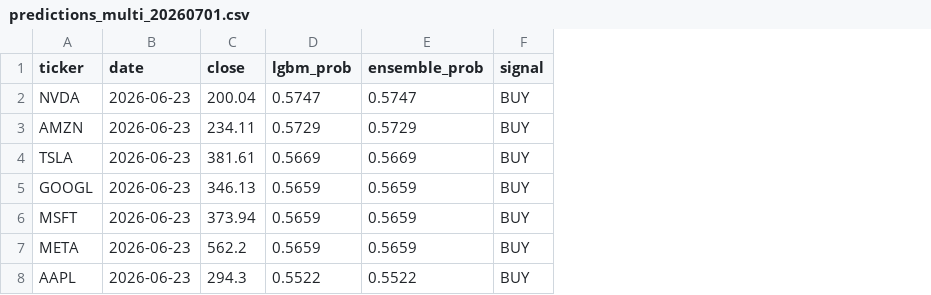
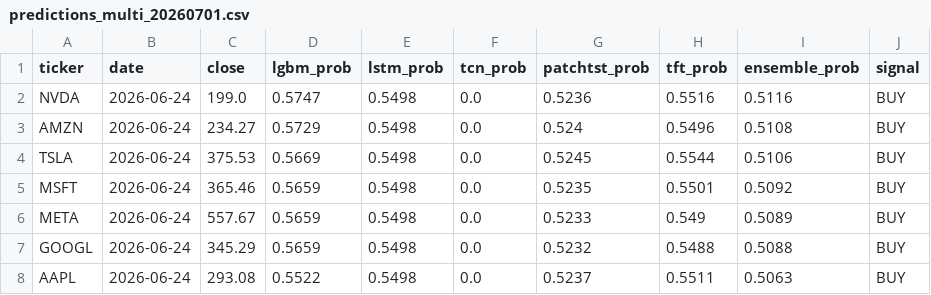
Before and after one commit to murosyo01/stock-predictor, a CSV file: data/predictions/predictions_multi_20260701.csv, drawn as a sheet; removed rows and columns are numbered as before the commit, all else as after; the diff names each change by its address in the sheet, - before the commit and + after, or states it on an @@ line.

```diff
--- a/data/predictions/predictions_multi_20260701.csv
+++ b/data/predictions/predictions_multi_20260701.csv
+column E (lstm_prob), rows 2-6: all 0.5498; row 8: 0.5498
+column F (tcn_prob), rows 2-6: all 0.0; row 8: 0.0
+column G (patchtst_prob), rows 2-6: 0.5236 | 0.524 | 0.5245 | 0.5235 | 0.5233; row 8: 0.5237
+column H (tft_prob), rows 2-6: 0.5516 | 0.5496 | 0.5544 | 0.5501 | 0.549; row 8: 0.5511
-B2:B4 (date): 2026-06-23
+B2:B4 (date): 2026-06-24
-C2 (close): 200.04
+C2 (close): 199.0
-I2 (ensemble_prob): 0.5747
+I2 (ensemble_prob): 0.5116
-C3 (close): 234.11
+C3 (close): 234.27
-I3 (ensemble_prob): 0.5729
+I3 (ensemble_prob): 0.5108
-C4 (close): 381.61
+C4 (close): 375.53
-I4 (ensemble_prob): 0.5669
+I4 (ensemble_prob): 0.5106
-row 5: GOOGL | 2026-06-23 | 346.13 | 0.5659 | 0.5659 | BUY
-B5:B6 (date): 2026-06-23
+B5:B6 (date): 2026-06-24
-C5 (close): 373.94
+C5 (close): 365.46
-I5 (ensemble_prob): 0.5659
+I5 (ensemble_prob): 0.5092
-C6 (close): 562.2
+C6 (close): 557.67
-I6 (ensemble_prob): 0.5659
+I6 (ensemble_prob): 0.5089
+row 7: GOOGL | 2026-06-24 | 345.29 | 0.5659 | 0.5498 | 0.0 | 0.5232 | 0.5488 | 0.5088 | BUY
-B8 (date): 2026-06-23
+B8 (date): 2026-06-24
-C8 (close): 294.3
+C8 (close): 293.08
-I8 (ensemble_prob): 0.5522
+I8 (ensemble_prob): 0.5063
```
Also changed, not shown: data/backtest_by_model.csv, data/model_reliability_ranking.csv.
